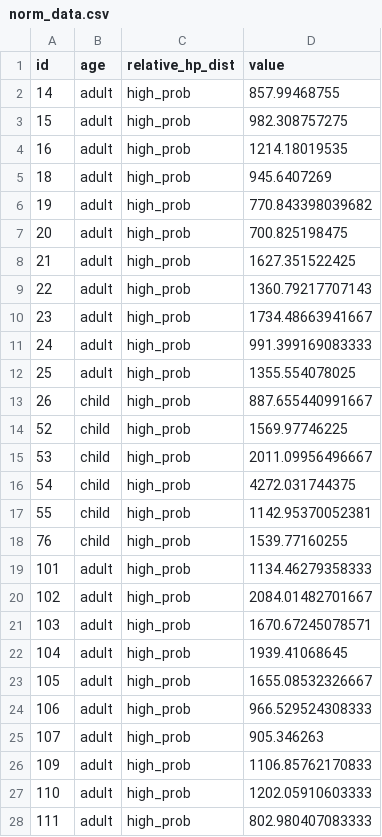
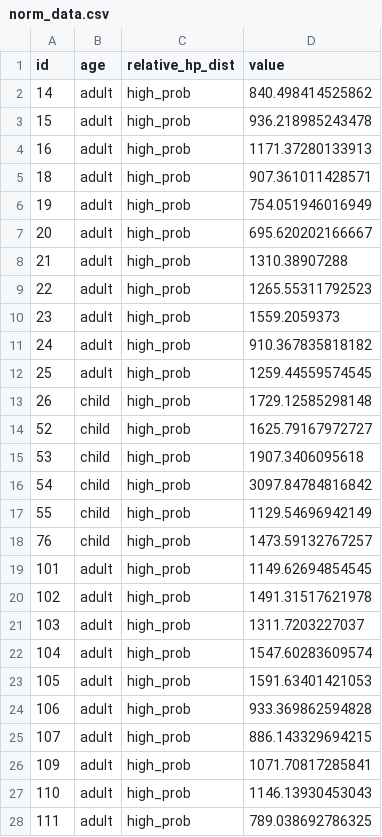
Before and after one commit to cseitz22/portfolio, a CSV file: norm_data.csv, drawn as a sheet; only a part is shown; the diff covers the shown part only.

Commit message:
Updated all analyses with trimmed data

```diff
--- a/norm_data.csv
+++ b/norm_data.csv
@@ -1,28 +1,28 @@
 "id","age","relative_hp_dist","value"
-14,"adult","high_prob",857.99468755
-15,"adult","high_prob",982.308757275
-16,"adult","high_prob",1214.18019535
-18,"adult","high_prob",945.6407269
-19,"adult","high_prob",770.843398039682
-20,"adult","high_prob",700.825198475
-21,"adult","high_prob",1627.351522425
-22,"adult","high_prob",1360.79217707143
-23,"adult","high_prob",1734.48663941667
-24,"adult","high_prob",991.399169083333
-25,"adult","high_prob",1355.554078025
-26,"child","high_prob",887.655440991667
-52,"child","high_prob",1569.97746225
-53,"child","high_prob",2011.09956496667
-54,"child","high_prob",4272.031744375
-55,"child","high_prob",1142.95370052381
-76,"child","high_prob",1539.77160255
-101,"adult","high_prob",1134.46279358333
-102,"adult","high_prob",2084.01482701667
-103,"adult","high_prob",1670.67245078571
-104,"adult","high_prob",1939.41068645
-105,"adult","high_prob",1655.08532326667
-106,"adult","high_prob",966.529524308333
-107,"adult","high_prob",905.346263
-109,"adult","high_prob",1106.85762170833
-110,"adult","high_prob",1202.05910603333
-111,"adult","high_prob",802.980407083333
+14,"adult","high_prob",840.498414525862
+15,"adult","high_prob",936.218985243478
+16,"adult","high_prob",1171.37280133913
+18,"adult","high_prob",907.361011428571
+19,"adult","high_prob",754.051946016949
+20,"adult","high_prob",695.620202166667
+21,"adult","high_prob",1310.38907288
+22,"adult","high_prob",1265.55311792523
+23,"adult","high_prob",1559.2059373
+24,"adult","high_prob",910.367835818182
+25,"adult","high_prob",1259.44559574545
+26,"child","high_prob",1729.12585298148
+52,"child","high_prob",1625.79167972727
+53,"child","high_prob",1907.3406095618
+54,"child","high_prob",3097.84784816842
+55,"child","high_prob",1129.54696942149
+76,"child","high_prob",1473.59132767257
+101,"adult","high_prob",1149.62694854545
+102,"adult","high_prob",1491.31517621978
+103,"adult","high_prob",1311.7203227037
+104,"adult","high_prob",1547.60283609574
+105,"adult","high_prob",1591.63401421053
+106,"adult","high_prob",933.369862594828
+107,"adult","high_prob",886.143329694215
+109,"adult","high_prob",1071.70817285841
+110,"adult","high_prob",1146.13930453043
+111,"adult","high_prob",789.038692786325
```
Also changed, not shown: 72 edited cells elsewhere in this file, norm_data_new.csv, 3 other files.
